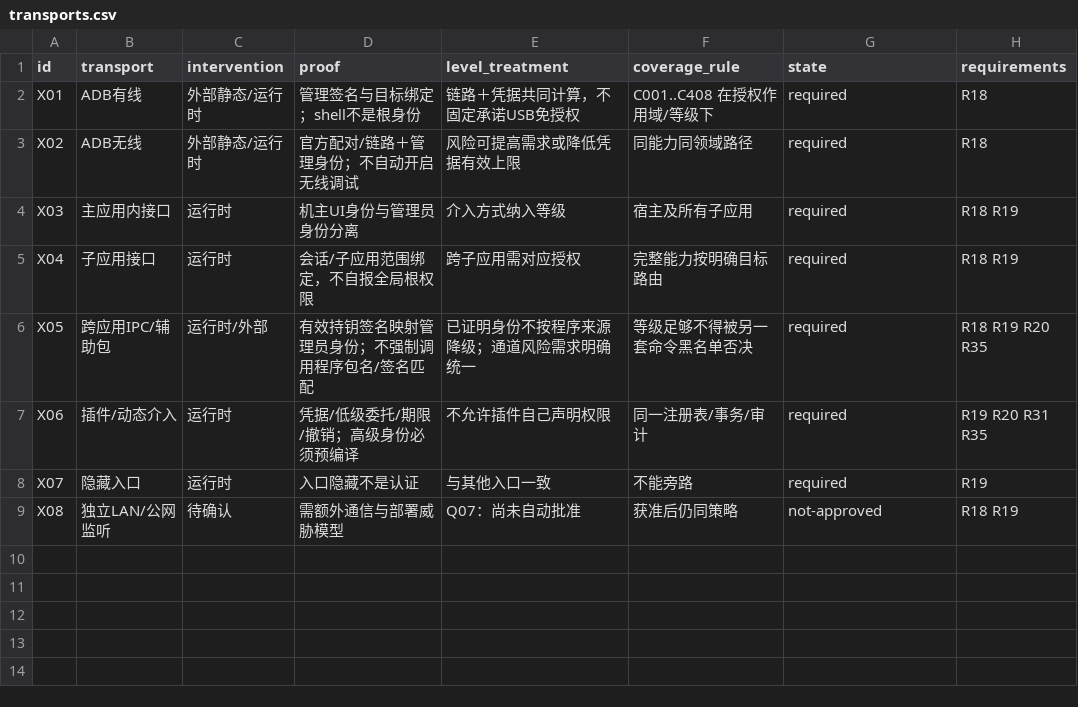
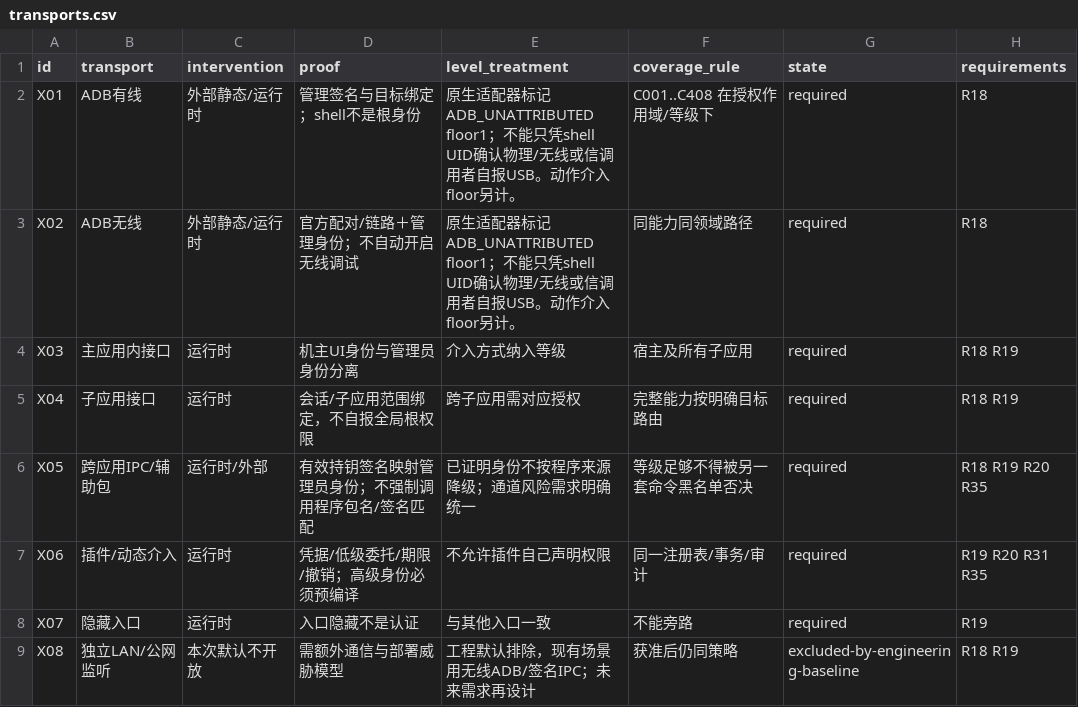
Before and after one commit to 13513208952/ReBrowser, a CSV file: planning/geckoview-v2/matrices/transports.csv, drawn as a sheet.

Commit message:
docs: save paused R9 planning checkpoint for owner review

```diff
--- a/planning/geckoview-v2/matrices/transports.csv
+++ b/planning/geckoview-v2/matrices/transports.csv
@@ -1,4 +1,4 @@
 id,transport,intervention,proof,level_treatment,coverage_rule,state,requirements
-X01,ADB有线,外部静态/运行时,管理签名与目标绑定；shell不是根身份,链路＋凭据共同计算，不固定承诺USB免授权,C001..C408 在授权作用域/等级下,required,R18
-X02,ADB无线,外部静态/运行时,官方配对/链路＋管理身份；不自动开启无线调试,风险可提高需求或降低凭据有效上限,同能力同领域路径,required,R18
+X01,ADB有线,外部静态/运行时,管理签名与目标绑定；shell不是根身份,原生适配器标记ADB_UNATTRIBUTED floor1；不能只凭shell UID确认物理/无线或信调用者自报USB。动作介入floor另计。,C001..C408 在授权作用域/等级下,required,R18
+X02,ADB无线,外部静态/运行时,官方配对/链路＋管理身份；不自动开启无线调试,原生适配器标记ADB_UNATTRIBUTED floor1；不能只凭shell UID确认物理/无线或信调用者自报USB。动作介入floor另计。,同能力同领域路径,required,R18
 X03,主应用内接口,运行时,机主UI身份与管理员身份分离,介入方式纳入等级,宿主及所有子应用,required,R18 R19
@@ -8,2 +8,2 @@ X06,插件/动态介入,运行时,凭据/低级委托/期限/撤销；高级身
 X07,隐藏入口,运行时,入口隐藏不是认证,与其他入口一致,不能旁路,required,R19
-X08,独立LAN/公网监听,待确认,需额外通信与部署威胁模型,Q07：尚未自动批准,获准后仍同策略,not-approved,R18 R19
+X08,独立LAN/公网监听,本次默认不开放,需额外通信与部署威胁模型,工程默认排除，现有场景用无线ADB/签名IPC；未来需求再设计,获准后仍同策略,excluded-by-engineering-baseline,R18 R19
```
Also changed, not shown: planning/geckoview-v2/matrices/capabilities.csv, 21 other files.
